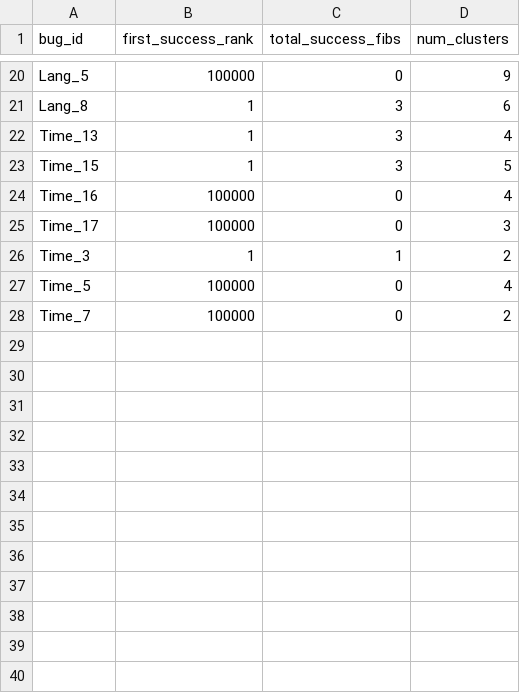
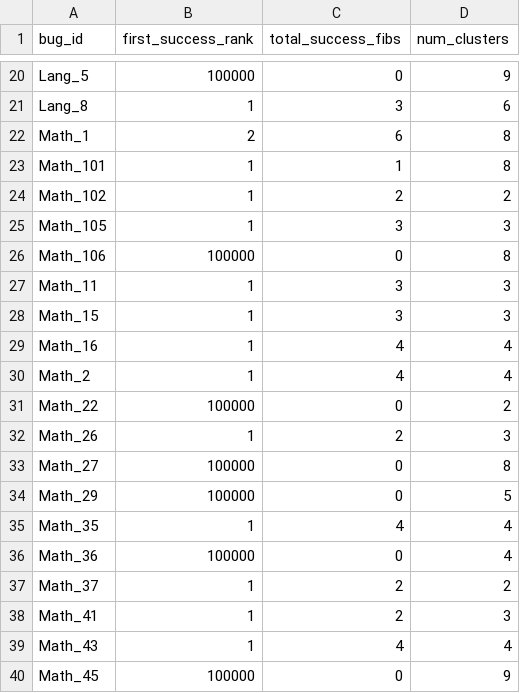
Before and after one commit to HyunjoonCho/libro, a CSV file: results/ranking_d4j_selected_th1_qwen2.5-coder-7b.csv, drawn as a sheet; only a part is shown, gaps mark what is left out; the shorter side is filled out with more unchanged rows; the diff covers the shown part only.

```diff
--- a/results/ranking_d4j_selected_th1_qwen2.5-coder-7b.csv
+++ b/results/ranking_d4j_selected_th1_qwen2.5-coder-7b.csv
@@ -21 +21,20 @@ Lang_5,100000,0,9
 Lang_8,1,3,6
+Math_1,2,6,8
+Math_101,1,1,8
+Math_102,1,2,2
+Math_105,1,3,3
+Math_106,100000,0,8
+Math_11,1,3,3
+Math_15,1,3,3
+Math_16,1,4,4
+Math_2,1,4,4
+Math_22,100000,0,2
+Math_26,1,2,3
+Math_27,100000,0,8
+Math_29,100000,0,5
+Math_35,1,4,4
+Math_36,100000,0,4
+Math_37,1,2,2
+Math_41,1,2,3
+Math_43,1,4,4
+Math_45,100000,0,9
```
Also changed, not shown: 22 added rows elsewhere in this file, results/ranking_d4j_gpt-4o.csv, results/ranking_d4j_llama3-8b.csv, 23 other files.
